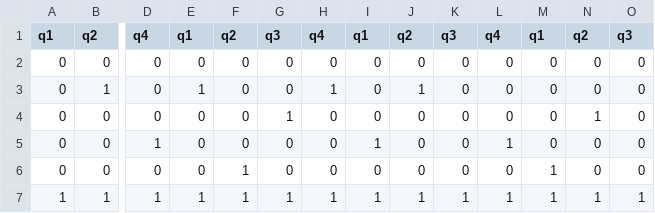
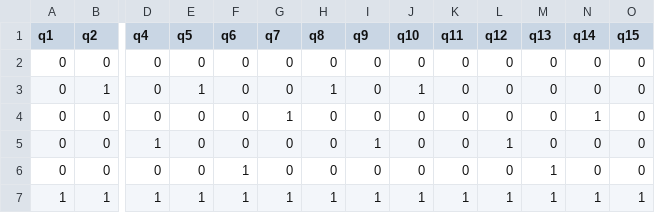
Before and after one commit to Manyathaps10/AyurSense, a CSV file: quiz_dataset.csv, drawn as a sheet; only a part is shown, gaps mark what is left out; the diff names each change by its address in the sheet, - before the commit and + after, or states it on an @@ line.

```diff
--- a/quiz_dataset.csv
+++ b/quiz_dataset.csv
-E1: q1
+E1: q5
-F1: q2
+F1: q6
-G1: q3
+G1: q7
-H1: q4
+H1: q8
-I1: q1
+I1: q9
-J1: q2
+J1: q10
-K1: q3
+K1: q11
-L1: q4
+L1: q12
-M1: q1
+M1: q13
-N1: q2
+N1: q14
-O1: q3
+O1: q15
```
Also changed, not shown: 3 other files.
